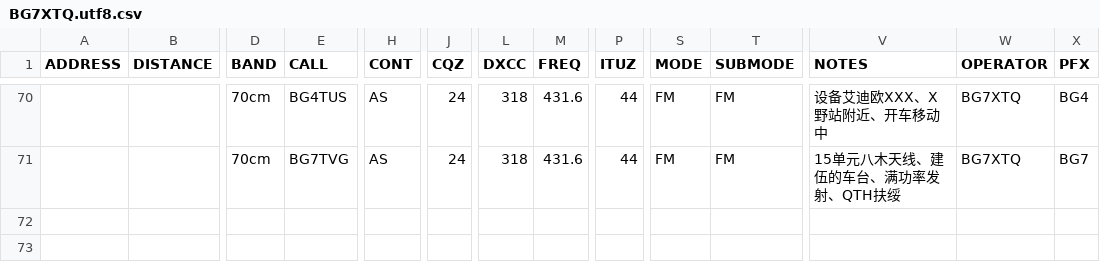
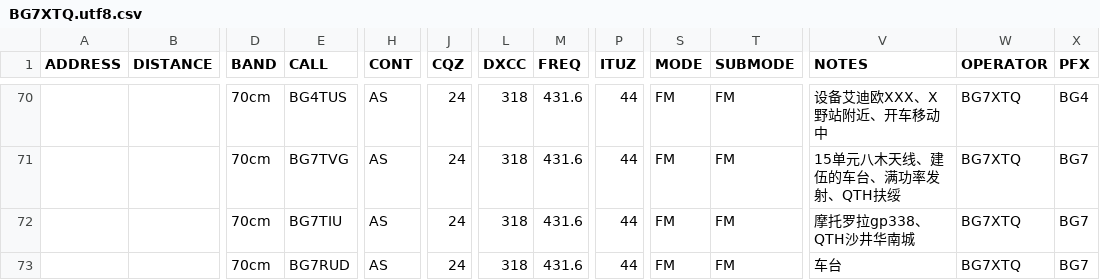
Before and after one commit to mike2718/logbook, a CSV file: BG7XTQ.utf8.csv, drawn as a sheet; only a part is shown, gaps mark what is left out; rows hold the shown columns only; the diff names each change by its address in the sheet, - before the commit and + after, or states it on an @@ line.

```diff
--- a/BG7XTQ.utf8.csv
+++ b/BG7XTQ.utf8.csv
+row 72:  |  | 70cm | BG7TIU | AS | 24 | 318 | 431.6 | 44 | FM | FM | 摩托罗拉gp338、QTH沙井华南城 | BG7XTQ | BG7
+row 73:  |  | 70cm | BG7RUD | AS | 24 | 318 | 431.6 | 44 | FM | FM | 车台 | BG7XTQ | BG7
```
Also changed, not shown: BG7XTQ.CSV, 3 other files.
